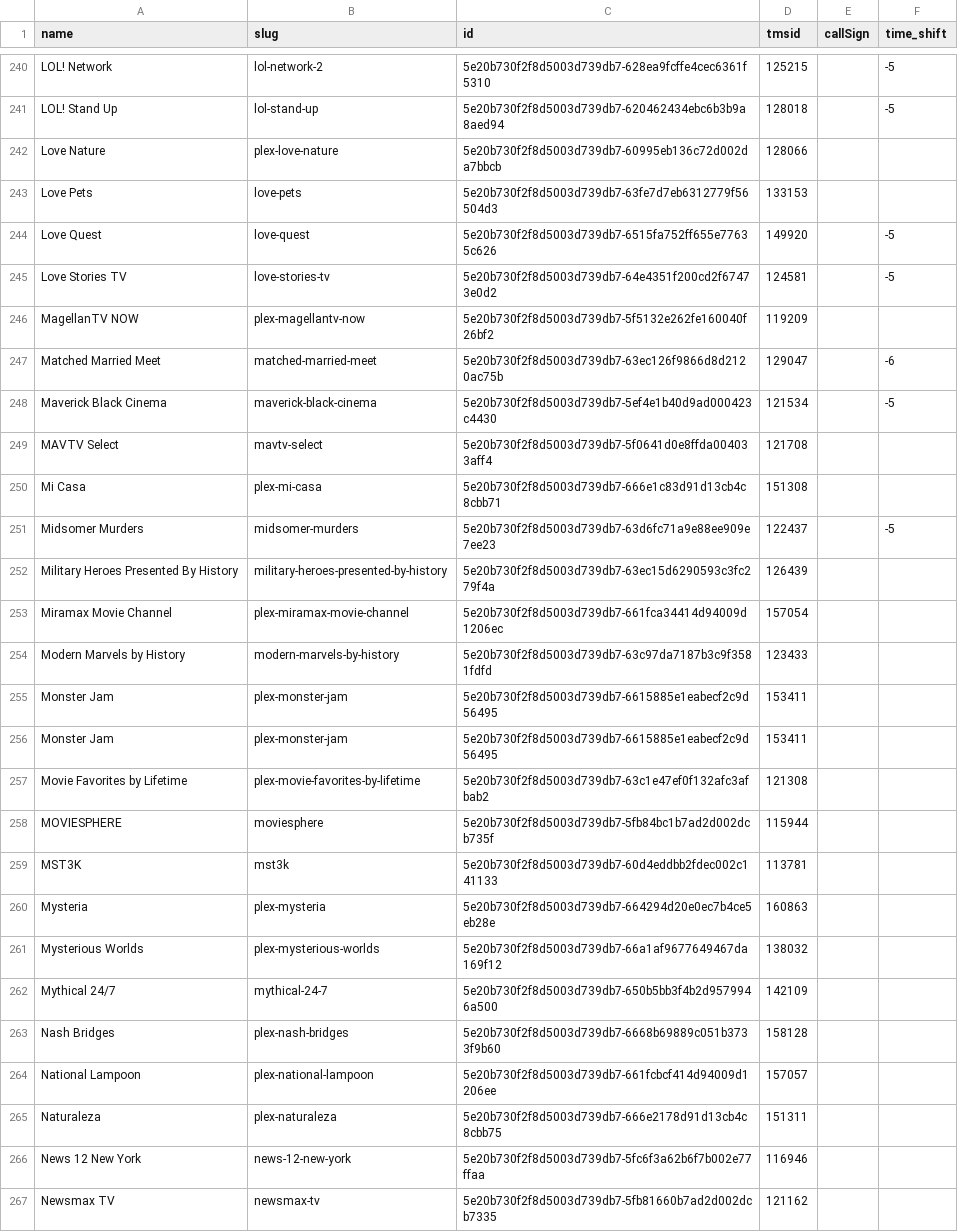
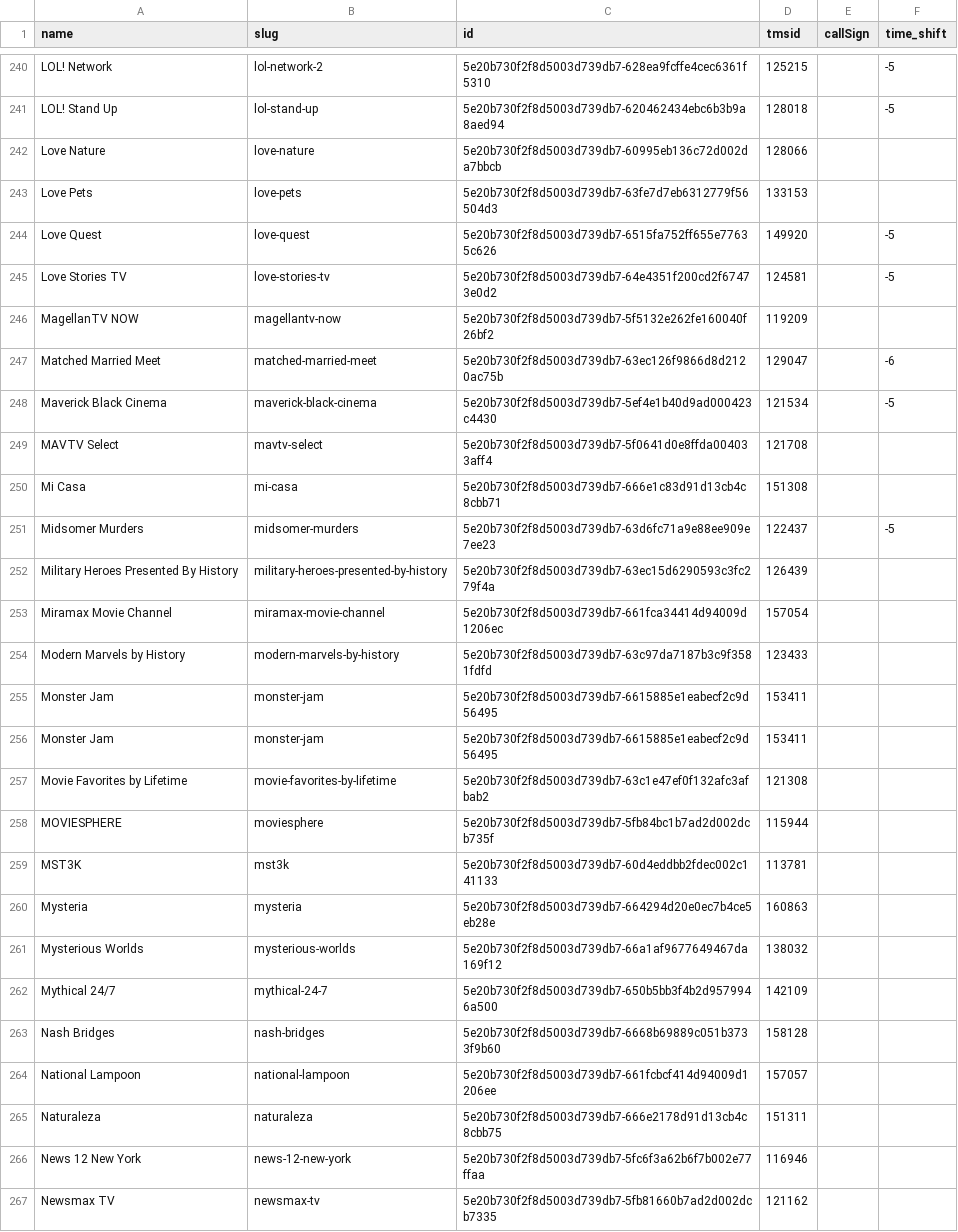
Before and after one commit to jgomez177/plex-for-channels, a CSV file: plex_tmsid.csv, drawn as a sheet; only a part is shown, gaps mark what is left out; the diff covers the shown part only.

```diff
--- a/plex_tmsid.csv
+++ b/plex_tmsid.csv
@@ -241,3 +241,3 @@ LOL! Network,lol-network-2,5e20b730f2f8d5003d739db7-628ea9fcffe4cec6361f5310,125
 LOL! Stand Up,lol-stand-up,5e20b730f2f8d5003d739db7-620462434ebc6b3b9a8aed94,128018,,-5
-Love Nature,plex-love-nature,5e20b730f2f8d5003d739db7-60995eb136c72d002da7bbcb,128066,,
+Love Nature,love-nature,5e20b730f2f8d5003d739db7-60995eb136c72d002da7bbcb,128066,,
 Love Pets,love-pets,5e20b730f2f8d5003d739db7-63fe7d7eb6312779f56504d3,133153,,
@@ -245,3 +245,3 @@ Love Quest,love-quest,5e20b730f2f8d5003d739db7-6515fa752ff655e77635c626,149920,,
 Love Stories TV,love-stories-tv,5e20b730f2f8d5003d739db7-64e4351f200cd2f67473e0d2,124581,,-5
-MagellanTV NOW,plex-magellantv-now,5e20b730f2f8d5003d739db7-5f5132e262fe160040f26bf2,119209,,
+MagellanTV NOW,magellantv-now,5e20b730f2f8d5003d739db7-5f5132e262fe160040f26bf2,119209,,
 Matched Married Meet,matched-married-meet,5e20b730f2f8d5003d739db7-63ec126f9866d8d2120ac75b,129047,,-6
@@ -249,18 +249,18 @@ Maverick Black Cinema,maverick-black-cinema,5e20b730f2f8d5003d739db7-5ef4e1b40d9
 MAVTV Select,mavtv-select,5e20b730f2f8d5003d739db7-5f0641d0e8ffda004033aff4,121708,,
-Mi Casa,plex-mi-casa,5e20b730f2f8d5003d739db7-666e1c83d91d13cb4c8cbb71,151308,,
+Mi Casa,mi-casa,5e20b730f2f8d5003d739db7-666e1c83d91d13cb4c8cbb71,151308,,
 Midsomer Murders,midsomer-murders,5e20b730f2f8d5003d739db7-63d6fc71a9e88ee909e7ee23,122437,,-5
 Military Heroes Presented By History,military-heroes-presented-by-history,5e20b730f2f8d5003d739db7-63ec15d6290593c3fc279f4a,126439,,
-Miramax Movie Channel,plex-miramax-movie-channel,5e20b730f2f8d5003d739db7-661fca34414d94009d1206ec,157054,,
+Miramax Movie Channel,miramax-movie-channel,5e20b730f2f8d5003d739db7-661fca34414d94009d1206ec,157054,,
 Modern Marvels by History,modern-marvels-by-history,5e20b730f2f8d5003d739db7-63c97da7187b3c9f3581fdfd,123433,,
-Monster Jam,plex-monster-jam,5e20b730f2f8d5003d739db7-6615885e1eabecf2c9d56495,153411,,
-Monster Jam,plex-monster-jam,5e20b730f2f8d5003d739db7-6615885e1eabecf2c9d56495,153411,,
-Movie Favorites by Lifetime,plex-movie-favorites-by-lifetime,5e20b730f2f8d5003d739db7-63c1e47ef0f132afc3afbab2,121308,,
+Monster Jam,monster-jam,5e20b730f2f8d5003d739db7-6615885e1eabecf2c9d56495,153411,,
+Monster Jam,monster-jam,5e20b730f2f8d5003d739db7-6615885e1eabecf2c9d56495,153411,,
+Movie Favorites by Lifetime,movie-favorites-by-lifetime,5e20b730f2f8d5003d739db7-63c1e47ef0f132afc3afbab2,121308,,
 MOVIESPHERE,moviesphere,5e20b730f2f8d5003d739db7-5fb84bc1b7ad2d002dcb735f,115944,,
 MST3K,mst3k,5e20b730f2f8d5003d739db7-60d4eddbb2fdec002c141133,113781,,
-Mysteria,plex-mysteria,5e20b730f2f8d5003d739db7-664294d20e0ec7b4ce5eb28e,160863,,
-Mysterious Worlds,plex-mysterious-worlds,5e20b730f2f8d5003d739db7-66a1af9677649467da169f12,138032,,
+Mysteria,mysteria,5e20b730f2f8d5003d739db7-664294d20e0ec7b4ce5eb28e,160863,,
+Mysterious Worlds,mysterious-worlds,5e20b730f2f8d5003d739db7-66a1af9677649467da169f12,138032,,
 Mythical 24/7,mythical-24-7,5e20b730f2f8d5003d739db7-650b5bb3f4b2d9579946a500,142109,,
-Nash Bridges,plex-nash-bridges,5e20b730f2f8d5003d739db7-6668b69889c051b3733f9b60,158128,,
-National Lampoon,plex-national-lampoon,5e20b730f2f8d5003d739db7-661fcbcf414d94009d1206ee,157057,,
-Naturaleza,plex-naturaleza,5e20b730f2f8d5003d739db7-666e2178d91d13cb4c8cbb75,151311,,
+Nash Bridges,nash-bridges,5e20b730f2f8d5003d739db7-6668b69889c051b3733f9b60,158128,,
+National Lampoon,national-lampoon,5e20b730f2f8d5003d739db7-661fcbcf414d94009d1206ee,157057,,
+Naturaleza,naturaleza,5e20b730f2f8d5003d739db7-666e2178d91d13cb4c8cbb75,151311,,
 News 12 New York,news-12-new-york,5e20b730f2f8d5003d739db7-5fc6f3a62b6f7b002e77ffaa,116946,,
```
Also changed, not shown: 2 added rows and 67 edited cells elsewhere in this file.
